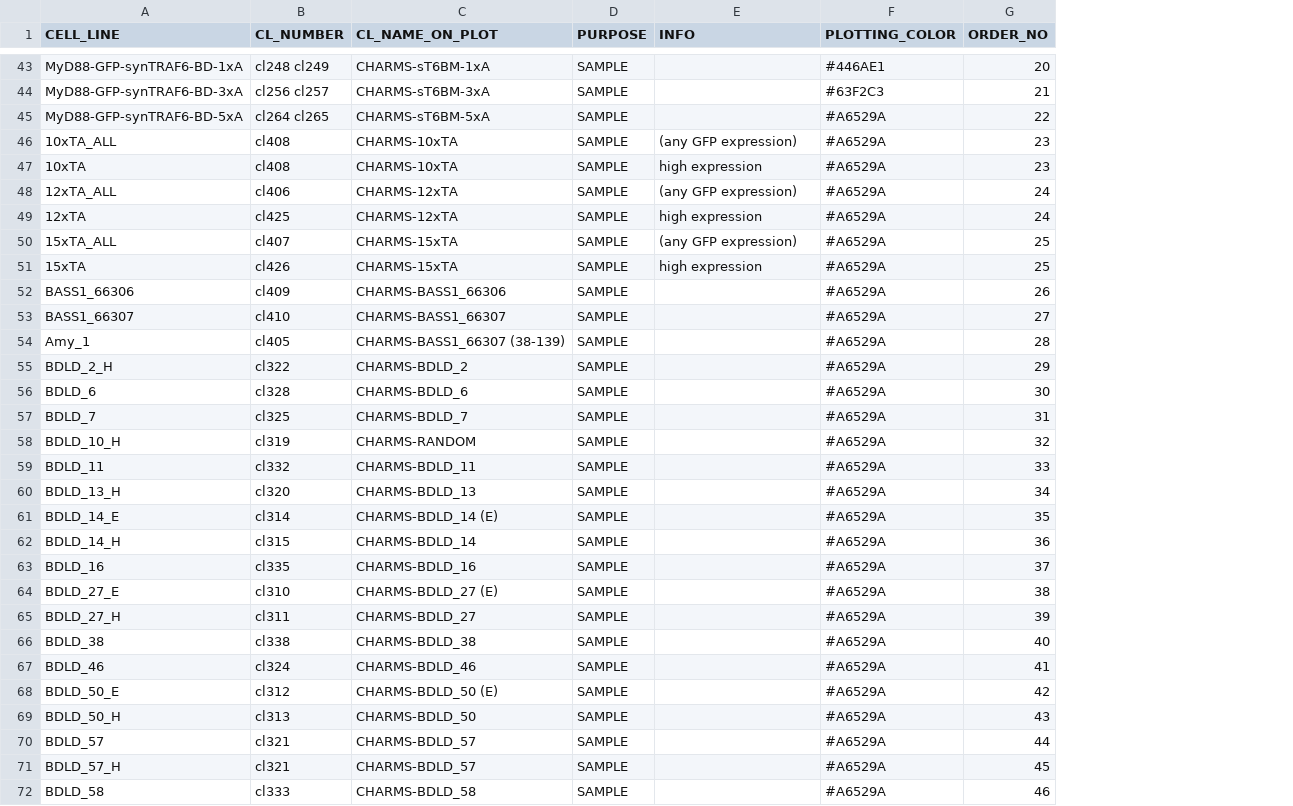
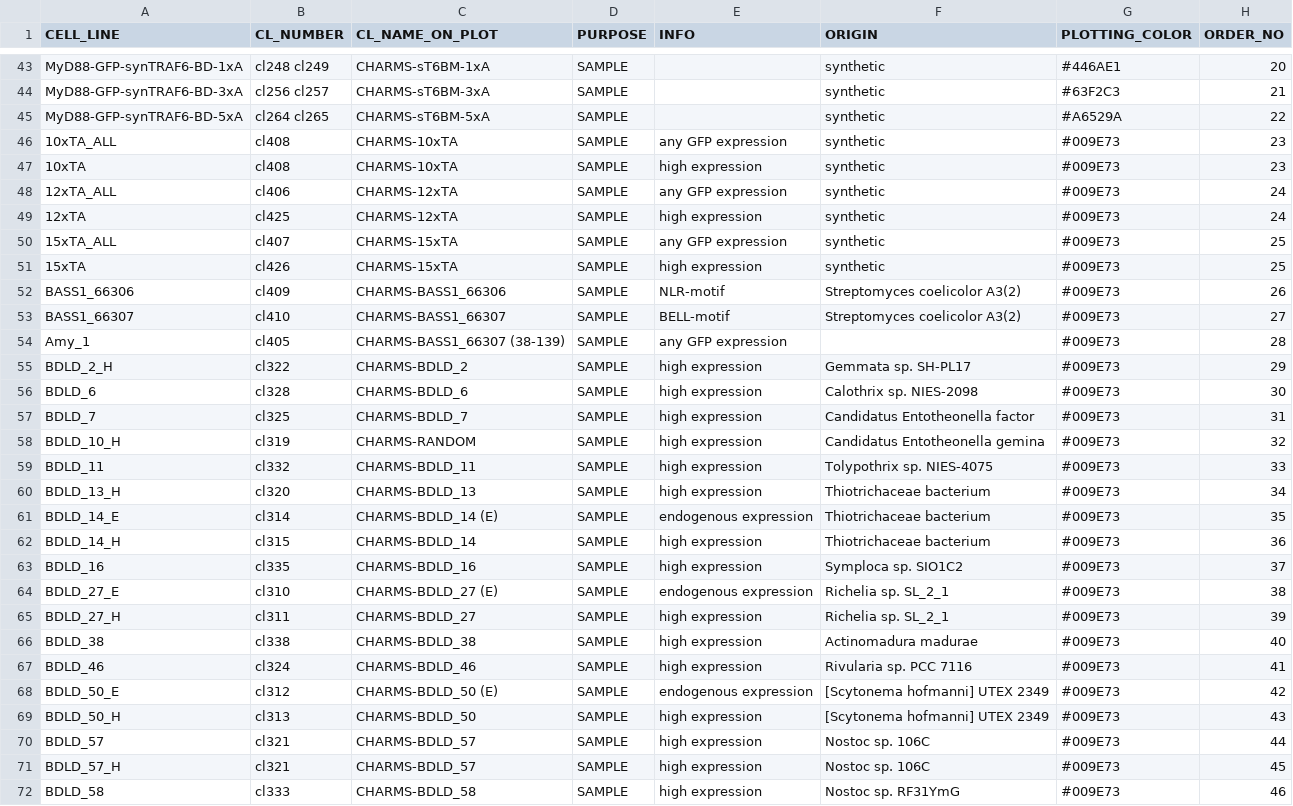
Before and after one commit to tlobnow/coding_universe, a CSV file: ELISA_CL_KEY.csv, drawn as a sheet; only a part is shown, gaps mark what is left out; addresses are those after the commit; the diff covers the shown part only; the diff names each change by its address in the sheet, - before the commit and + after, or states it on an @@ line.

Commit message:
updated key

```diff
--- a/ELISA_CL_KEY.csv
+++ b/ELISA_CL_KEY.csv
+column F (ORIGIN), rows 43-72: synthetic | synthetic | synthetic | synthetic | synthetic | synthetic | synthetic | synthetic | synthetic | Streptomyces coelicolor A3(2) | Streptomyces coelicolor A3(2) |  | Gemmata sp. SH-PL17 | Calothrix sp. NIES-2098 | Candidatus Entotheonella factor | Candidatus Entotheonella gemina | Tolypothrix sp. NIES-4075 | Thiotrichaceae bacterium | Thiotrichaceae bacterium | Thiotrichaceae bacterium | Symploca sp. SIO1C2 | Richelia sp. SL_2_1 | Richelia sp. SL_2_1 | Actinomadura madurae | Rivularia sp. PCC 7116 | [Scytonema hofmanni] UTEX 2349 | [Scytonema hofmanni] UTEX 2349 | Nostoc sp. 106C | Nostoc sp. 106C | Nostoc sp. RF31YmG
-E46 (INFO): (any GFP expression)
+E46 (INFO): any GFP expression
-G46:G72 (PLOTTING_COLOR): #A6529A
+G46:G72 (PLOTTING_COLOR): #009E73
-E48 (INFO): (any GFP expression)
+E48 (INFO): any GFP expression
-E50 (INFO): (any GFP expression)
+E50 (INFO): any GFP expression
-E52 (INFO): (empty)
+E52 (INFO): NLR-motif
-E53 (INFO): (empty)
+E53 (INFO): BELL-motif
-E54 (INFO): (empty)
+E54 (INFO): any GFP expression
-E55:E60 (INFO): (empty)
+E55:E60 (INFO): high expression
-E61 (INFO): (empty)
+E61 (INFO): endogenous expression
-E62:E63 (INFO): (empty)
+E62:E63 (INFO): high expression
-E64 (INFO): (empty)
+E64 (INFO): endogenous expression
-E65:E67 (INFO): (empty)
+E65:E67 (INFO): high expression
-E68 (INFO): (empty)
+E68 (INFO): endogenous expression
-E69:E72 (INFO): (empty)
+E69:E72 (INFO): high expression
```
Also changed, not shown: 6 added rows and 74 edited cells elsewhere in this file.
